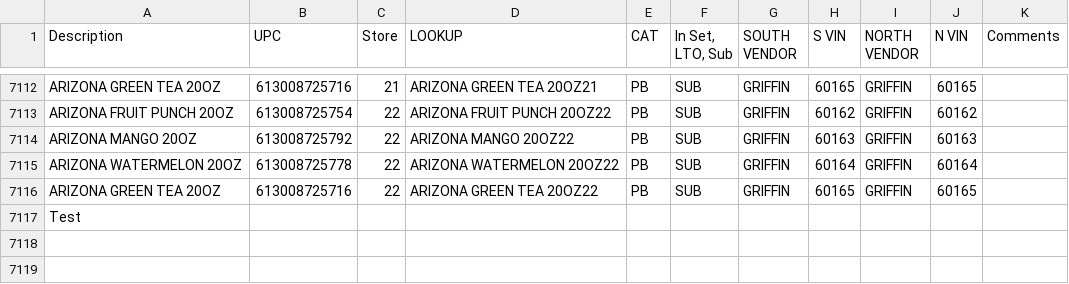
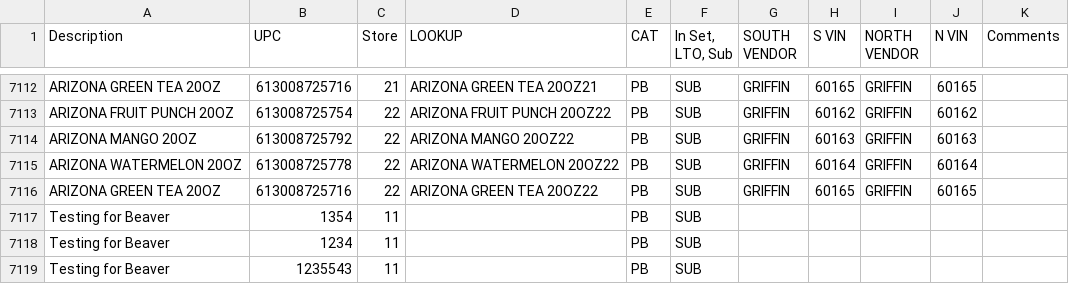
Before and after one commit to Ian-R-Kowalski/Dore-Data-Sources, a CSV file: Planogram.csv, drawn as a sheet; only a part is shown, gaps mark what is left out; removed rows and columns are numbered as before the commit, all else as after; the diff names each change by its address in the sheet, - before the commit and + after, or states it on an @@ line.

Commit message:
Update Planogram.csv

```diff
--- a/Planogram.csv
+++ b/Planogram.csv
-row 7117: Test
+row 7117: Testing for Beaver | 1354 | 11 |  | PB | SUB
+row 7118: Testing for Beaver | 1234 | 11 |  | PB | SUB
+row 7119: Testing for Beaver | 1235543 | 11 |  | PB | SUB
```
